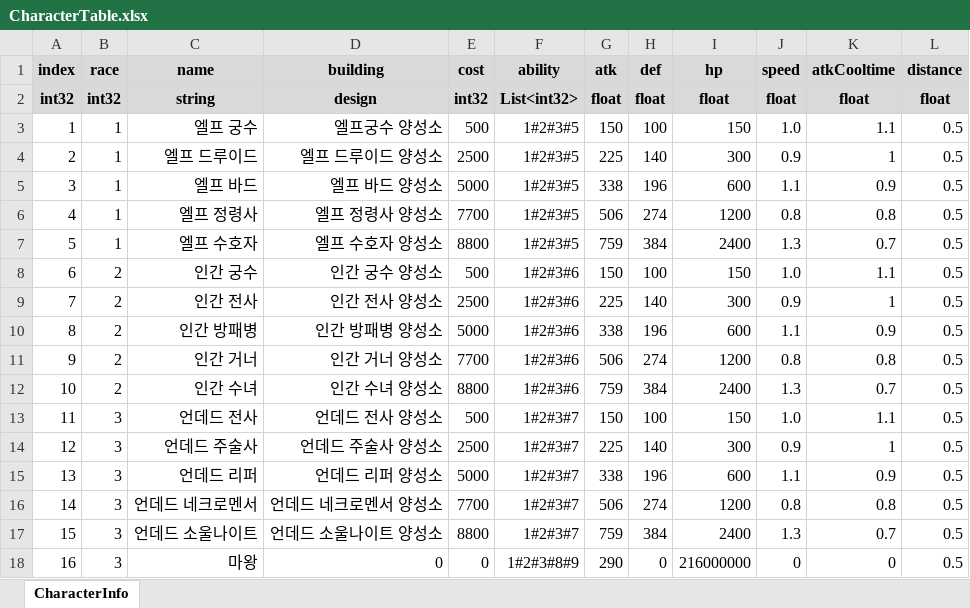
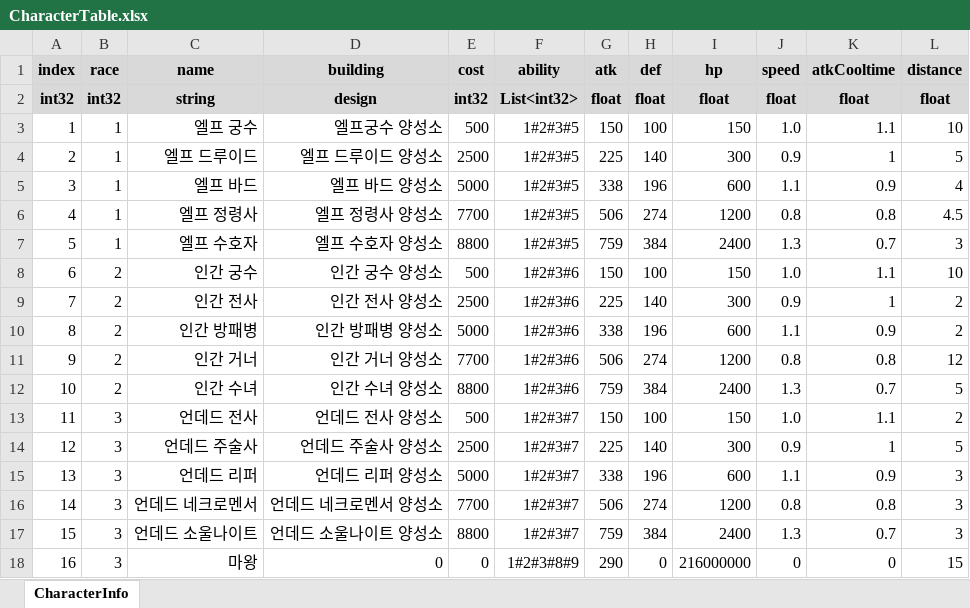
Before and after one commit to CK-Developers-Project/TheLordServer, an Excel workbook: TheLordServer/Tools/xlsxToCsvGen/xlsx/CharacterTable.xlsx, sheet CharacterInfo, drawn as a sheet; values as stored, in another font and other column widths than the file's, no borders; the diff names each change by its address in the sheet, - before the commit and + after, or states it on an @@ line.

```diff
--- a/TheLordServer/Tools/xlsxToCsvGen/xlsx/CharacterTable.xlsx (sheet CharacterInfo)
+++ b/TheLordServer/Tools/xlsxToCsvGen/xlsx/CharacterTable.xlsx (sheet CharacterInfo)
-L3 (distance): 0.5
+L3 (distance): 10
-L4 (distance): 0.5
+L4 (distance): 5
-L5 (distance): 0.5
+L5 (distance): 4
-L6 (distance): 0.5
+L6 (distance): 4.5
-L7 (distance): 0.5
+L7 (distance): 3
-L8 (distance): 0.5
+L8 (distance): 10
-L9:L10 (distance): 0.5
+L9:L10 (distance): 2
-L11 (distance): 0.5
+L11 (distance): 12
-L12 (distance): 0.5
+L12 (distance): 5
-L13 (distance): 0.5
+L13 (distance): 2
-L14 (distance): 0.5
+L14 (distance): 5
-L15:L17 (distance): 0.5
+L15:L17 (distance): 3
-L18 (distance): 0.5
+L18 (distance): 15
```
Also changed, not shown: 7 other files.
